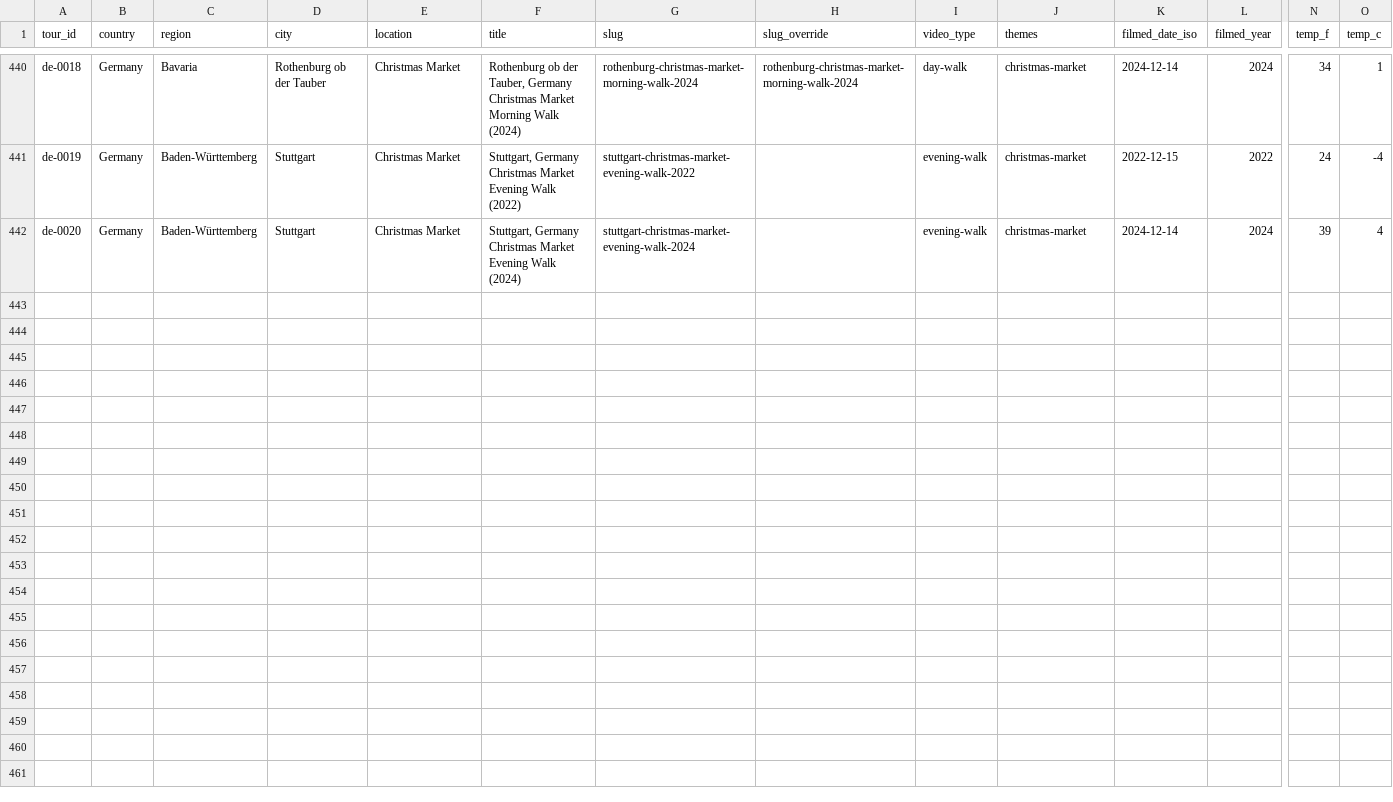
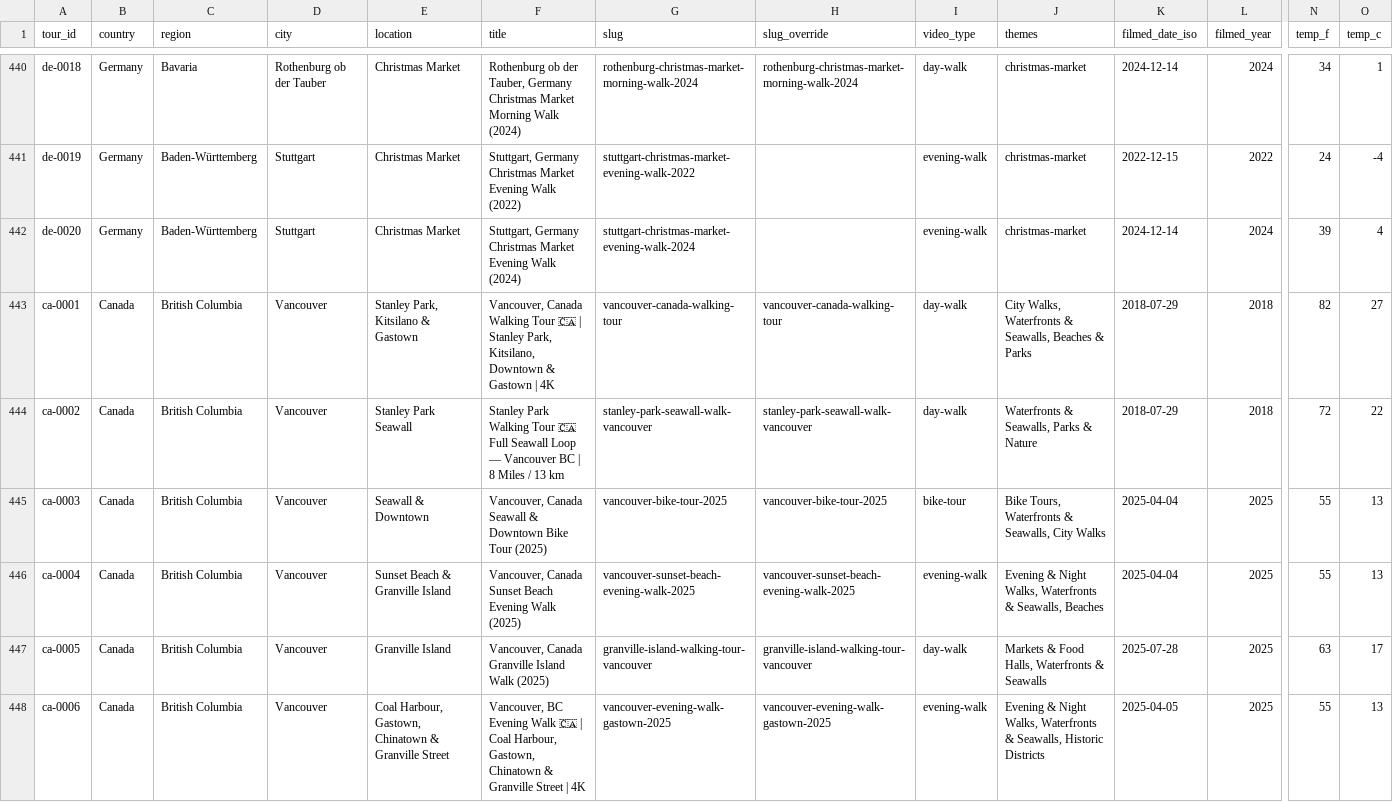
Before and after one commit to IsaacHarjo/prowalktours-site, a CSV file: data/maps/all_tours.csv, drawn as a sheet; only a part is shown, gaps mark what is left out; rows hold the shown columns only; the diff names each change by its address in the sheet, - before the commit and + after, or states it on an @@ line.

```diff
--- a/data/maps/all_tours.csv
+++ b/data/maps/all_tours.csv
+row 443: ca-0001 | Canada | British Columbia | Vancouver | Stanley Park, Kitsilano & Gastown | Vancouver, Canada Walking Tour 🇨🇦 | Stanley Park, Kitsilano, Downtown & Gastown | 4K | vancouver-canada-walking-tour | vancouver-canada-walking-tour | day-walk | City Walks, Waterfronts & Seawalls, Beaches & Parks | 2018-07-29 | 2018 | 82 | 27
+row 444: ca-0002 | Canada | British Columbia | Vancouver | Stanley Park Seawall | Stanley Park Walking Tour 🇨🇦 Full Seawall Loop — Vancouver BC | 8 Miles / 13 km | stanley-park-seawall-walk-vancouver | stanley-park-seawall-walk-vancouver | day-walk | Waterfronts & Seawalls, Parks & Nature | 2018-07-29 | 2018 | 72 | 22
+row 445: ca-0003 | Canada | British Columbia | Vancouver | Seawall & Downtown | Vancouver, Canada Seawall & Downtown Bike Tour (2025) | vancouver-bike-tour-2025 | vancouver-bike-tour-2025 | bike-tour | Bike Tours, Waterfronts & Seawalls, City Walks | 2025-04-04 | 2025 | 55 | 13
+row 446: ca-0004 | Canada | British Columbia | Vancouver | Sunset Beach & Granville Island | Vancouver, Canada Sunset Beach Evening Walk (2025) | vancouver-sunset-beach-evening-walk-2025 | vancouver-sunset-beach-evening-walk-2025 | evening-walk | Evening & Night Walks, Waterfronts & Seawalls, Beaches | 2025-04-04 | 2025 | 55 | 13
+row 447: ca-0005 | Canada | British Columbia | Vancouver | Granville Island | Vancouver, Canada Granville Island Walk (2025) | granville-island-walking-tour-vancouver | granville-island-walking-tour-vancouver | day-walk | Markets & Food Halls, Waterfronts & Seawalls | 2025-07-28 | 2025 | 63 | 17
+row 448: ca-0006 | Canada | British Columbia | Vancouver | Coal Harbour, Gastown, Chinatown & Granville Street | Vancouver, BC Evening Walk 🇨🇦 | Coal Harbour, Gastown, Chinatown & Granville Street | 4K | vancouver-evening-walk-gastown-2025 | vancouver-evening-walk-gastown-2025 | evening-walk | Evening & Night Walks, Waterfronts & Seawalls, Historic Districts | 2025-04-05 | 2025 | 55 | 13
```
